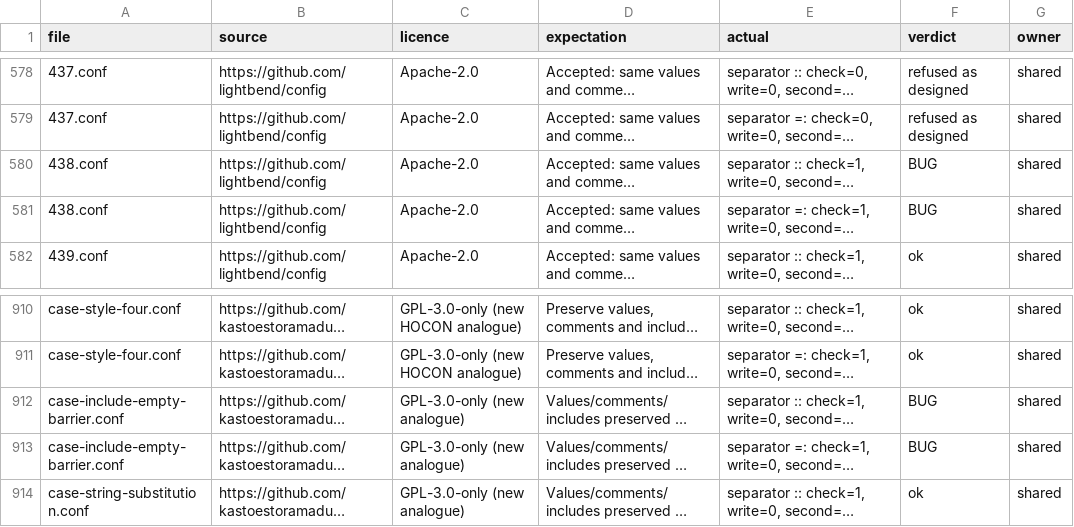
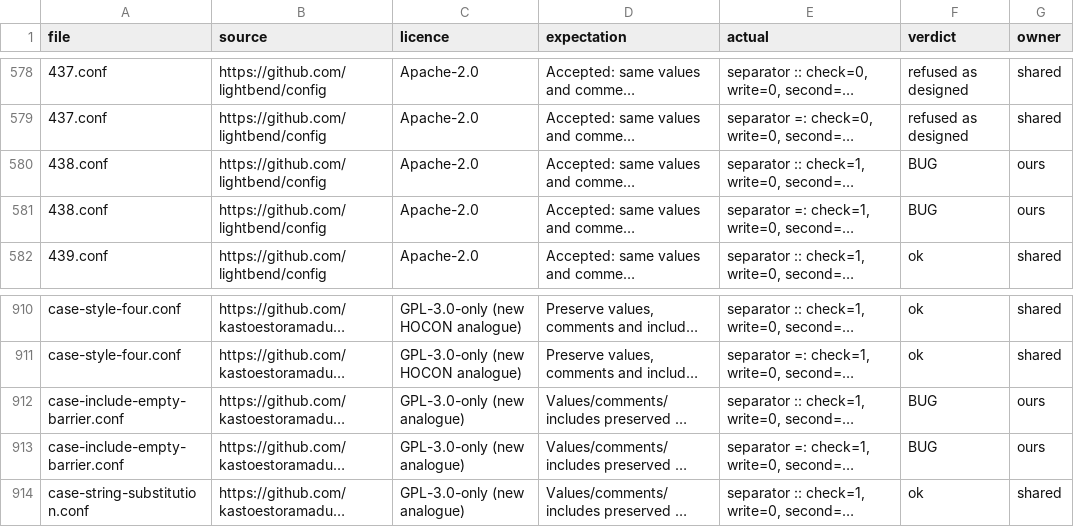
Before and after one commit to kastoestoramadus/hocon-fmt, a TSV file: docs/research/formatters/probes/probes.tsv, drawn as a sheet; only a part is shown, gaps mark what is left out; long unchanged cells end in …; the diff names each change by its address in the sheet, - before the commit and + after, or states it on an @@ line.

```diff
--- a/docs/research/formatters/probes/probes.tsv
+++ b/docs/research/formatters/probes/probes.tsv
-G580:G581 (owner): shared
+G580:G581 (owner): ours
-G912:G913 (owner): shared
+G912:G913 (owner): ours
```
Also changed, not shown: 5 other files.
